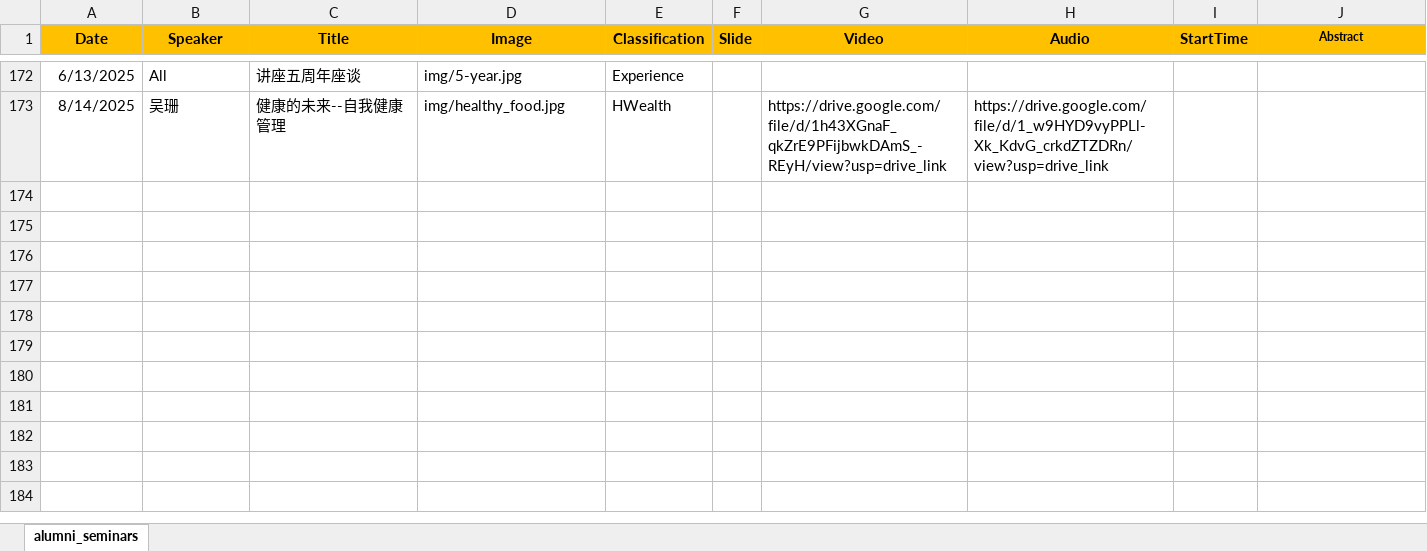
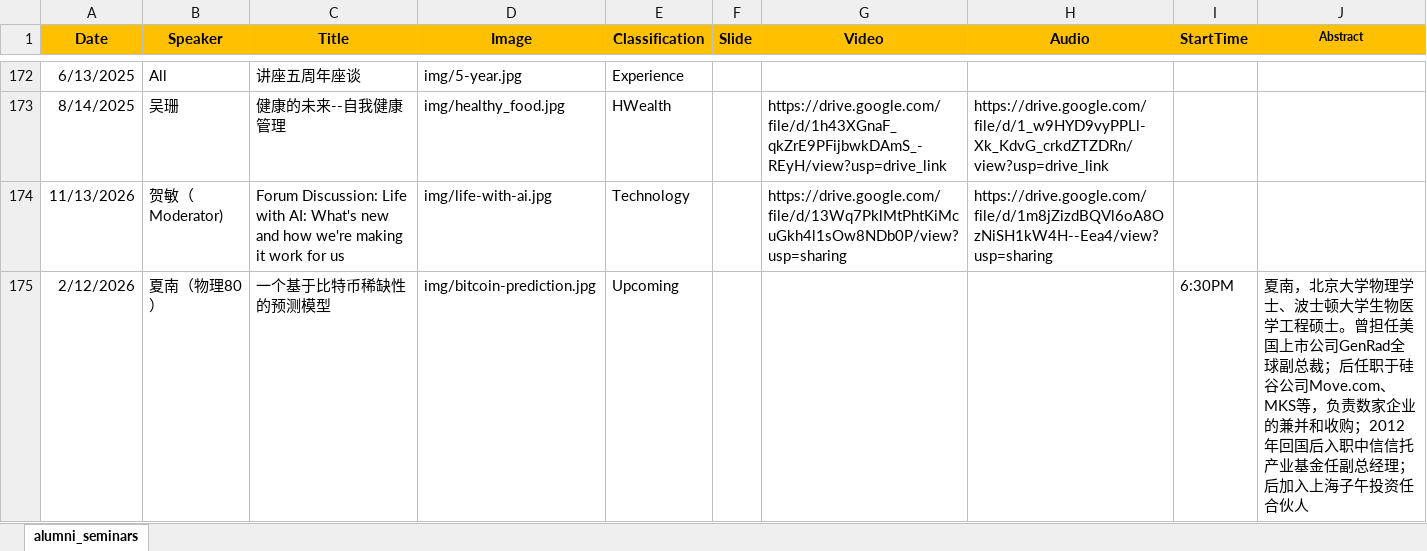
Before and after one commit to wulibeida79/wulibeida79.github.io, an Excel workbook: alumni_seminars.xlsx, sheet alumni_seminars, drawn as a sheet; only a part is shown, gaps mark what is left out; values as stored, in another font and other column widths than the file's, no borders; the diff names each change by its address in the sheet, - before the commit and + after, or states it on an @@ line.

Commit message:
Add files via upload

```diff
--- a/alumni_seminars.xlsx (sheet alumni_seminars)
+++ b/alumni_seminars.xlsx (sheet alumni_seminars)
+row 174: 11/13/2026 | 贺敏（Moderator) | Forum Discussion: Life with AI: What's new and how we're making it work for us | img/life-with-ai.jpg | Technology |  | https://drive.google.com/file/d/13Wq7PklMtPhtKiMcuGkh4l1sOw8NDb0P/view?usp=sharing | https://drive.google.com/file/d/1m8jZizdBQVl6oA8OzNiSH1kW4H--Eea4/view?usp=sharing
+row 175: 2/12/2026 | 夏南（物理80） | 一个基于比特币稀缺性的预测模型 | img/bitcoin-prediction.jpg | Upcoming |  |  |  | 6:30PM | 夏南，北京大学物理学士、波士顿大学生物医学工程硕士。曾担任美国上市公司GenRad全球副总裁；后任职于硅谷公司Move.com、MKS等，负责数家企业的兼并和收购；2012年回国后入职中信信托产业基金任副总经理；后加入上海子午投资任合伙人
```
